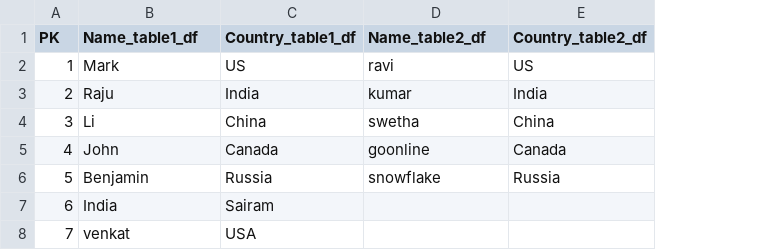
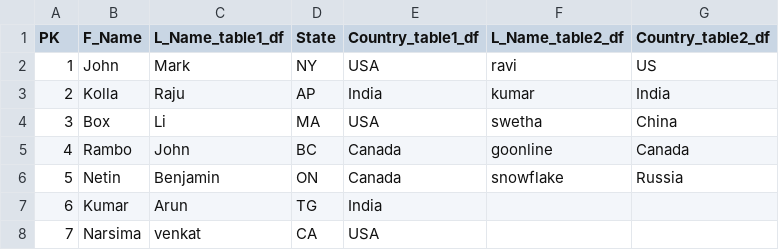
Before and after one commit to ArunRacha045/VSCode, a CSV file: OutPut/merged_outer_df.csv, drawn as a sheet; addresses are those after the commit; the diff names each change by its address in the sheet, - before the commit and + after, or states it on an @@ line.

```diff
--- a/OutPut/merged_outer_df.csv
+++ b/OutPut/merged_outer_df.csv
+column B (F_Name), rows 2-8: John | Kolla | Box | Rambo | Netin | Kumar | Narsima
+column D (State), rows 2-8: NY | AP | MA | BC | ON | TG | CA
-C1: Name_table1_df
+C1: L_Name_table1_df
-F1: Name_table2_df
+F1: L_Name_table2_df
-E2 (Country_table1_df): US
+E2 (Country_table1_df): USA
-E4 (Country_table1_df): China
+E4 (Country_table1_df): USA
-E6 (Country_table1_df): Russia
+E6 (Country_table1_df): Canada
-C7 (L_Name_table1_df): India
+C7 (L_Name_table1_df): Arun
-E7 (Country_table1_df): Sairam
+E7 (Country_table1_df): India
```
Also changed, not shown: OutPut/merged_right_df.csv, 12 other files.
